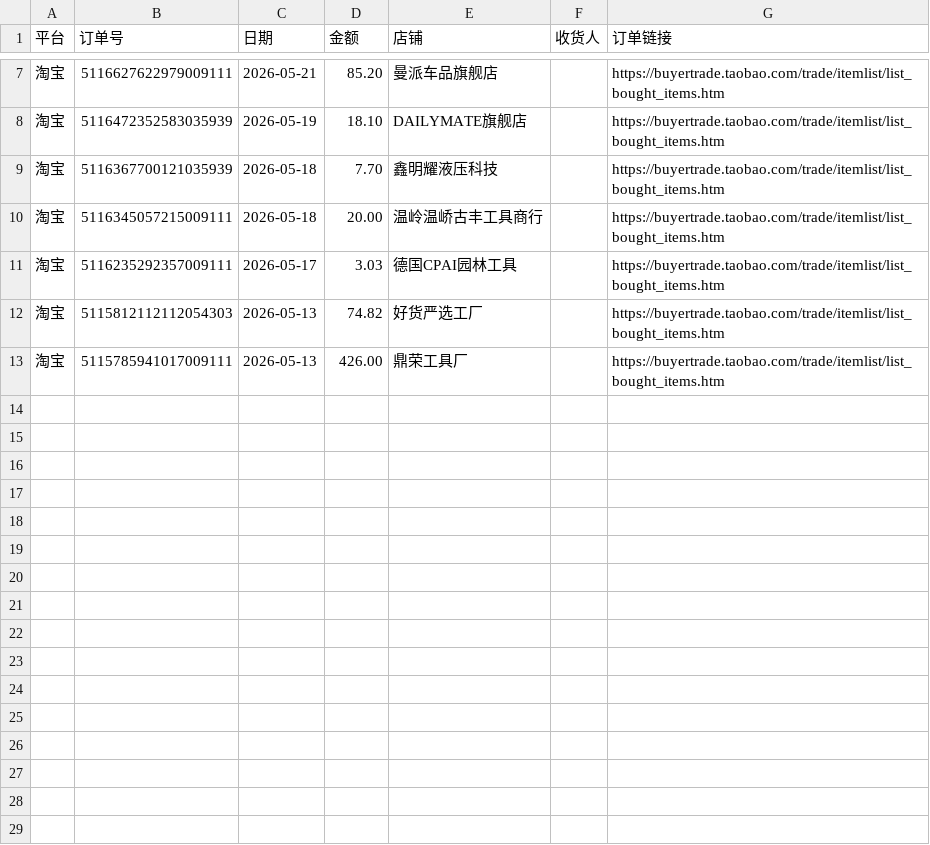
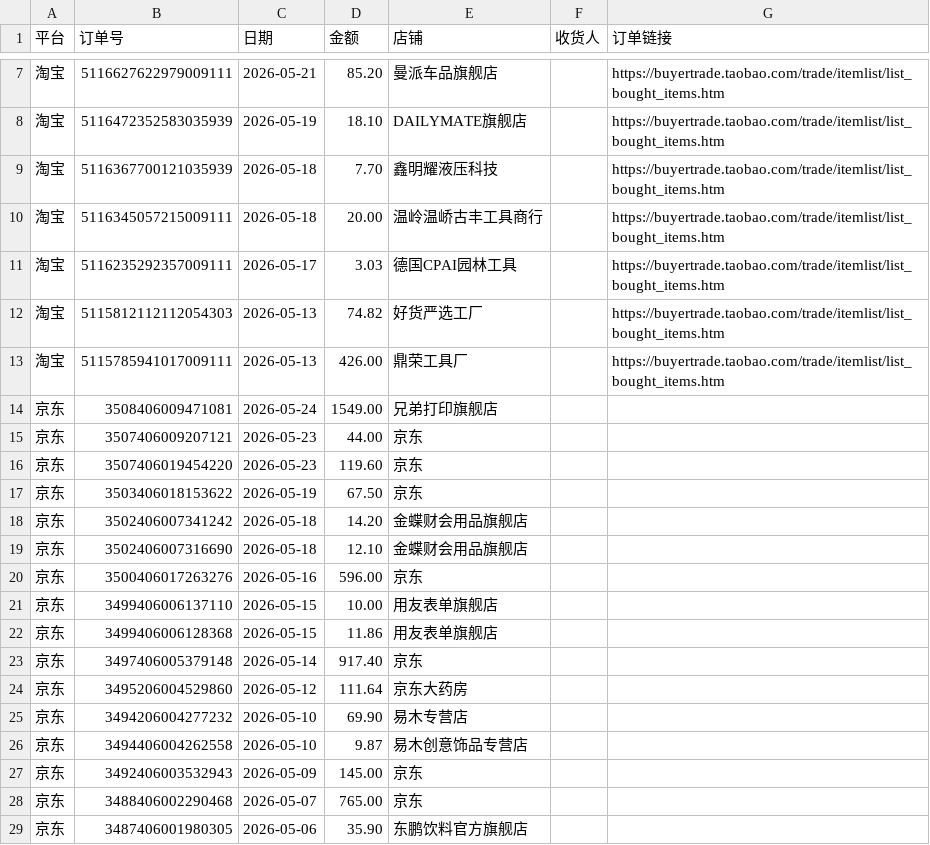
Before and after one commit to q316827568/jd-invoice, a CSV file: 报销明细.csv, drawn as a sheet; only a part is shown, gaps mark what is left out.

Commit message:
新增京东订单：5/6-5/24 共16单 ¥4,478.97
提取自 JD 订单列表页，包含店铺名和金额
- 5/13后10单 ¥3,341.66
- 含兄弟打印机、金蝶凭证、京东自营等

```diff
--- a/报销明细.csv
+++ b/报销明细.csv
@@ -13 +13,17 @@
 淘宝,5115785941017009111,2026-05-13,426.00,鼎荣工具厂,,https://buyertrade.taobao.com/trade/itemlist/list_bought_items.htm
+京东,3508406009471081,2026-05-24,1549.00,兄弟打印旗舰店,,
+京东,3507406009207121,2026-05-23,44.00,京东,,
+京东,3507406019454220,2026-05-23,119.60,京东,,
+京东,3503406018153622,2026-05-19,67.50,京东,,
+京东,3502406007341242,2026-05-18,14.20,金蝶财会用品旗舰店,,
+京东,3502406007316690,2026-05-18,12.10,金蝶财会用品旗舰店,,
+京东,3500406017263276,2026-05-16,596.00,京东,,
+京东,3499406006137110,2026-05-15,10.00,用友表单旗舰店,,
+京东,3499406006128368,2026-05-15,11.86,用友表单旗舰店,,
+京东,3497406005379148,2026-05-14,917.40,京东,,
+京东,3495206004529860,2026-05-12,111.64,京东大药房,,
+京东,3494206004277232,2026-05-10,69.90,易木专营店,,
+京东,3494406004262558,2026-05-10,9.87,易木创意饰品专营店,,
+京东,3492406003532943,2026-05-09,145.00,京东,,
+京东,3488406002290468,2026-05-07,765.00,京东,,
+京东,3487406001980305,2026-05-06,35.90,东鹏饮料官方旗舰店,,
```
